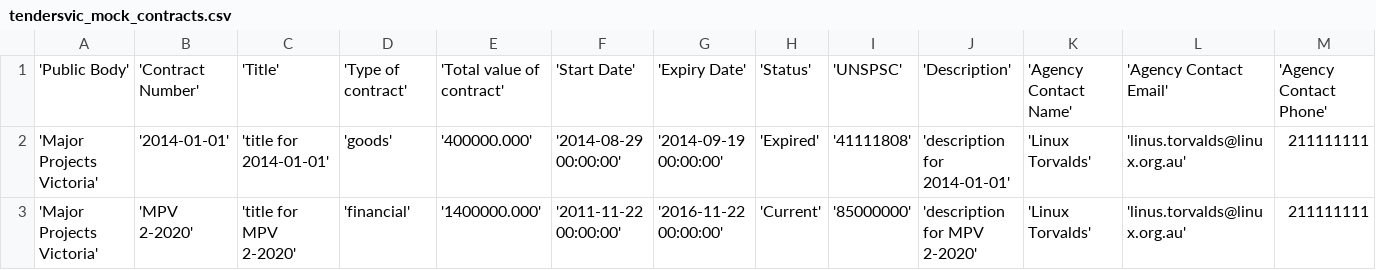
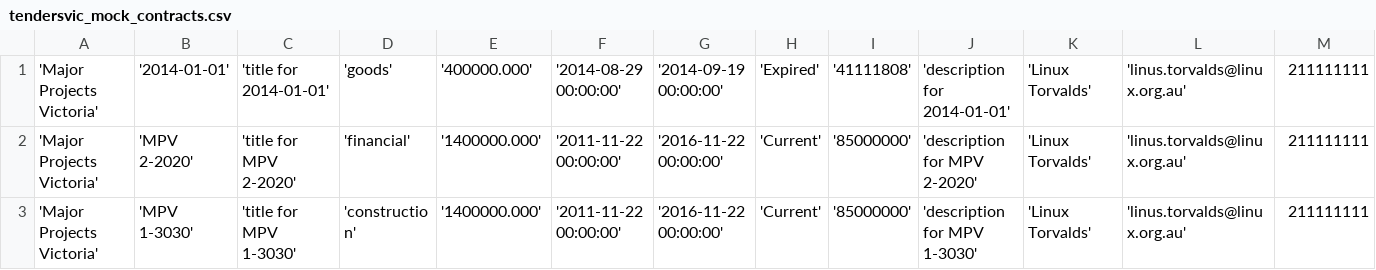
Before and after one commit to CodeforAustralia/dtf-genesis, a CSV file: db/data/tendersvic_mock_contracts.csv, drawn as a sheet; only a part is shown; the shorter side is filled out with more unchanged rows; rows hold the shown columns only; the diff names each change by its address in the sheet, - before the commit and + after, or states it on an @@ line.

Commit message:
remove header row

```diff
--- a/db/data/tendersvic_mock_contracts.csv
+++ b/db/data/tendersvic_mock_contracts.csv
-row 1: 'Public Body' | 'Contract Number' | 'Title' | 'Type of contract' | 'Total value of contract' | 'Start Date' | 'Expiry Date' | 'Status' | 'UNSPSC' | 'Description' | 'Agency Contact Name' | 'Agency Contact Email' | 'Agency Contact Phone'
```
